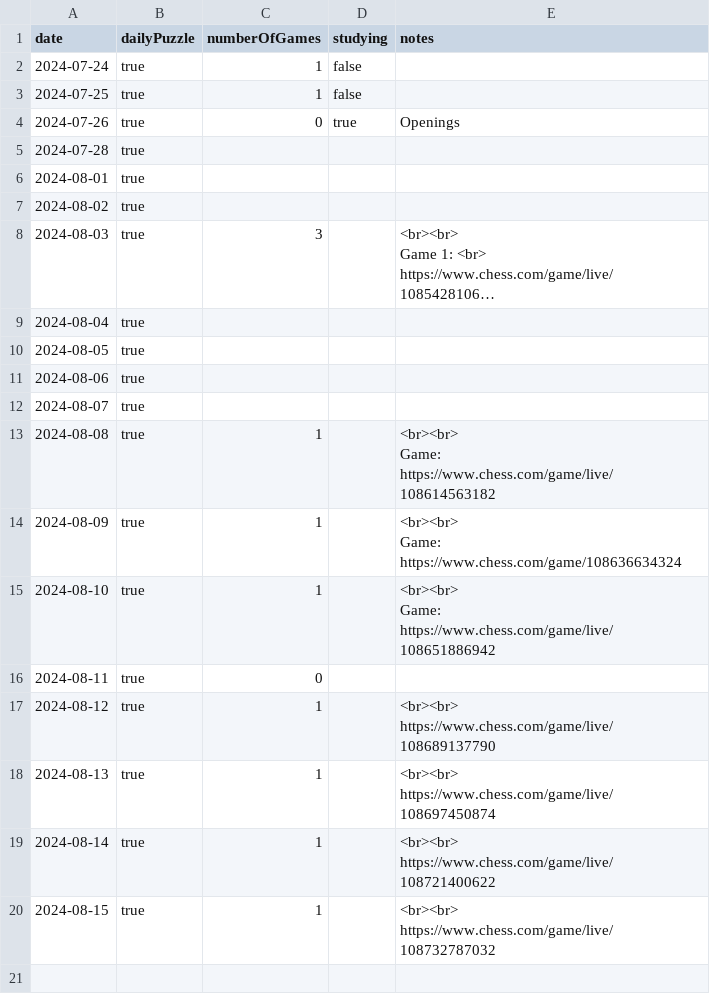
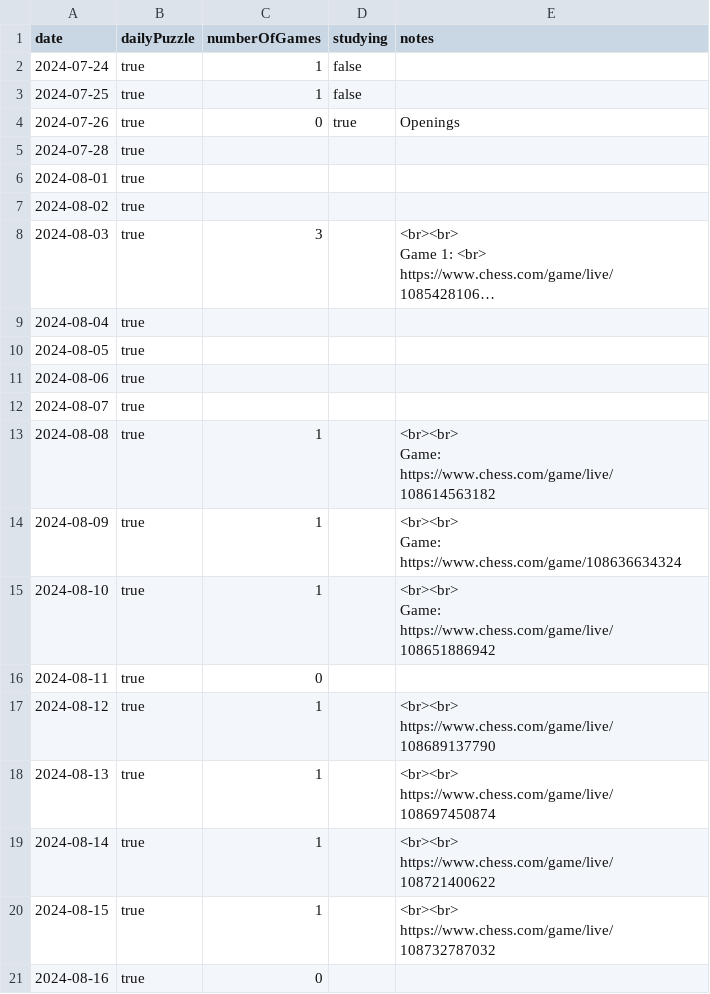
Before and after one commit to anthonywong555/anthonywong555.github.io, a CSV file: static/data/chess/ChessDotCom.csv, drawn as a sheet; long unchanged cells end in …; the diff names each change by its address in the sheet, - before the commit and + after, or states it on an @@ line.

Commit message:
Add entry

```diff
--- a/static/data/chess/ChessDotCom.csv
+++ b/static/data/chess/ChessDotCom.csv
+row 21: 2024-08-16 | true | 0
```
Also changed, not shown: static/data/puzzles/NYT.csv, 1 other file.
